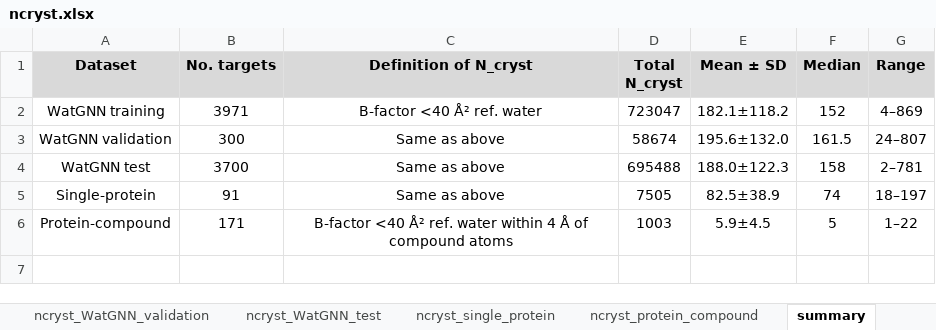
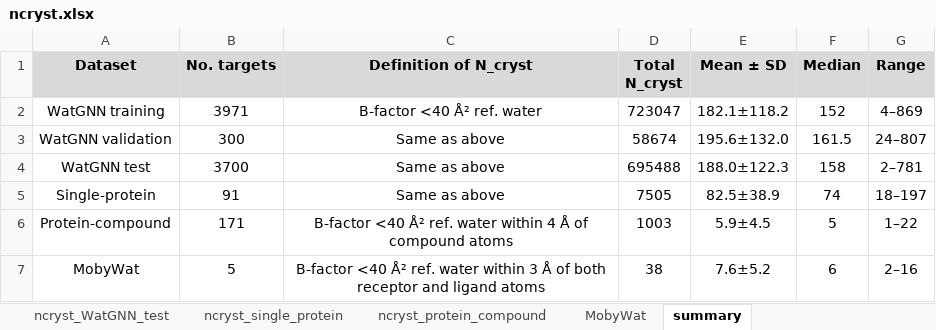
Before and after one commit to shadow1229/WatGNN_SI, an Excel workbook: SI/Supplementary Data S1/ncryst.xlsx, sheet summary, drawn as a sheet; values as stored, in another font and other column widths than the file's, no borders; the diff names each change by its address in the sheet, - before the commit and + after, or states it on an @@ line.

```diff
--- a/SI/Supplementary Data S1/ncryst.xlsx (sheet summary)
+++ b/SI/Supplementary Data S1/ncryst.xlsx (sheet summary)
+sheet tab: MobyWat
+row 7: MobyWat | 5 | B-factor <40 Å² ref. water within 3 Å of both receptor and ligand atoms | 38 | 7.6±5.2 | 6 | 2–16
```
Also changed, not shown: manuscript_image/Table_S3.xlsx, 33 other files.
